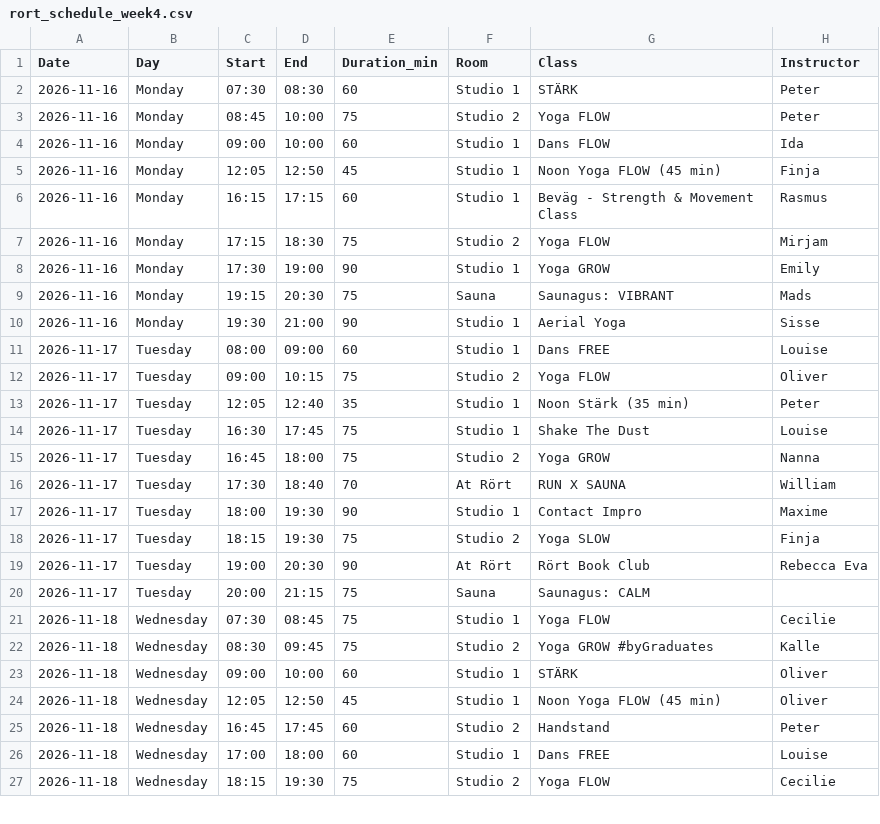
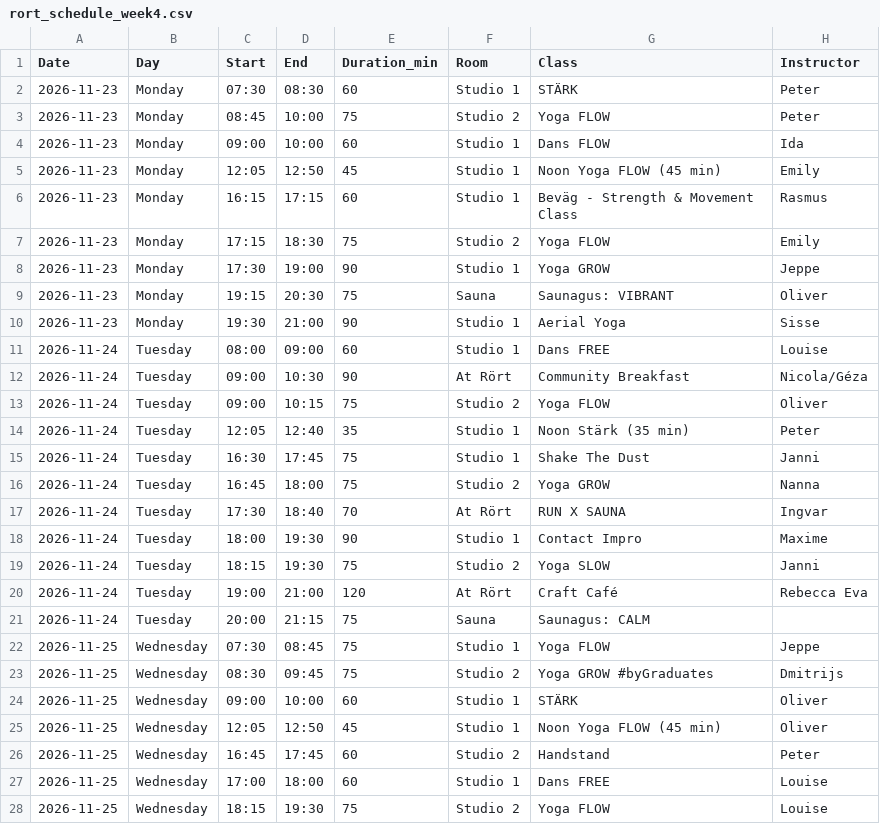
Before and after one commit to FreddyAngelo/rort-calendar, a CSV file: data/rort_schedule_week4.csv, drawn as a sheet; only a part is shown; the diff covers the shown part only.

```diff
--- a/data/rort_schedule_week4.csv
+++ b/data/rort_schedule_week4.csv
@@ -1,27 +1,28 @@
 Date,Day,Start,End,Duration_min,Room,Class,Instructor
-2026-11-16,Monday,07:30,08:30,60,Studio 1,STÄRK,Peter
-2026-11-16,Monday,08:45,10:00,75,Studio 2,Yoga FLOW,Peter
-2026-11-16,Monday,09:00,10:00,60,Studio 1,Dans FLOW,Ida
-2026-11-16,Monday,12:05,12:50,45,Studio 1,Noon Yoga FLOW (45 min),Finja
-2026-11-16,Monday,16:15,17:15,60,Studio 1,Beväg - Strength & Movement Class,Rasmus
-2026-11-16,Monday,17:15,18:30,75,Studio 2,Yoga FLOW,Mirjam
-2026-11-16,Monday,17:30,19:00,90,Studio 1,Yoga GROW,Emily
-2026-11-16,Monday,19:15,20:30,75,Sauna,Saunagus: VIBRANT,Mads
-2026-11-16,Monday,19:30,21:00,90,Studio 1,Aerial Yoga,Sisse
-2026-11-17,Tuesday,08:00,09:00,60,Studio 1,Dans FREE,Louise
-2026-11-17,Tuesday,09:00,10:15,75,Studio 2,Yoga FLOW,Oliver
-2026-11-17,Tuesday,12:05,12:40,35,Studio 1,Noon Stärk (35 min),Peter
-2026-11-17,Tuesday,16:30,17:45,75,Studio 1,Shake The Dust,Louise
-2026-11-17,Tuesday,16:45,18:00,75,Studio 2,Yoga GROW,Nanna
-2026-11-17,Tuesday,17:30,18:40,70,At Rört,RUN X SAUNA,William
-2026-11-17,Tuesday,18:00,19:30,90,Studio 1,Contact Impro,Maxime
-2026-11-17,Tuesday,18:15,19:30,75,Studio 2,Yoga SLOW,Finja
-2026-11-17,Tuesday,19:00,20:30,90,At Rört,Rört Book Club,Rebecca Eva
-2026-11-17,Tuesday,20:00,21:15,75,Sauna,Saunagus: CALM,
-2026-11-18,Wednesday,07:30,08:45,75,Studio 1,Yoga FLOW,Cecilie
-2026-11-18,Wednesday,08:30,09:45,75,Studio 2,Yoga GROW #byGraduates,Kalle
-2026-11-18,Wednesday,09:00,10:00,60,Studio 1,STÄRK,Oliver
-2026-11-18,Wednesday,12:05,12:50,45,Studio 1,Noon Yoga FLOW (45 min),Oliver
-2026-11-18,Wednesday,16:45,17:45,60,Studio 2,Handstand,Peter
-2026-11-18,Wednesday,17:00,18:00,60,Studio 1,Dans FREE,Louise
-2026-11-18,Wednesday,18:15,19:30,75,Studio 2,Yoga FLOW,Cecilie
+2026-11-23,Monday,07:30,08:30,60,Studio 1,STÄRK,Peter
+2026-11-23,Monday,08:45,10:00,75,Studio 2,Yoga FLOW,Peter
+2026-11-23,Monday,09:00,10:00,60,Studio 1,Dans FLOW,Ida
+2026-11-23,Monday,12:05,12:50,45,Studio 1,Noon Yoga FLOW (45 min),Emily
+2026-11-23,Monday,16:15,17:15,60,Studio 1,Beväg - Strength & Movement Class,Rasmus
+2026-11-23,Monday,17:15,18:30,75,Studio 2,Yoga FLOW,Emily
+2026-11-23,Monday,17:30,19:00,90,Studio 1,Yoga GROW,Jeppe
+2026-11-23,Monday,19:15,20:30,75,Sauna,Saunagus: VIBRANT,Oliver
+2026-11-23,Monday,19:30,21:00,90,Studio 1,Aerial Yoga,Sisse
+2026-11-24,Tuesday,08:00,09:00,60,Studio 1,Dans FREE,Louise
+2026-11-24,Tuesday,09:00,10:30,90,At Rört,Community Breakfast,Nicola/Géza
+2026-11-24,Tuesday,09:00,10:15,75,Studio 2,Yoga FLOW,Oliver
+2026-11-24,Tuesday,12:05,12:40,35,Studio 1,Noon Stärk (35 min),Peter
+2026-11-24,Tuesday,16:30,17:45,75,Studio 1,Shake The Dust,Janni
+2026-11-24,Tuesday,16:45,18:00,75,Studio 2,Yoga GROW,Nanna
+2026-11-24,Tuesday,17:30,18:40,70,At Rört,RUN X SAUNA,Ingvar
+2026-11-24,Tuesday,18:00,19:30,90,Studio 1,Contact Impro,Maxime
+2026-11-24,Tuesday,18:15,19:30,75,Studio 2,Yoga SLOW,Janni
+2026-11-24,Tuesday,19:00,21:00,120,At Rört,Craft Café,Rebecca Eva
+2026-11-24,Tuesday,20:00,21:15,75,Sauna,Saunagus: CALM,
+2026-11-25,Wednesday,07:30,08:45,75,Studio 1,Yoga FLOW,Jeppe
+2026-11-25,Wednesday,08:30,09:45,75,Studio 2,Yoga GROW #byGraduates,Dmitrijs
+2026-11-25,Wednesday,09:00,10:00,60,Studio 1,STÄRK,Oliver
+2026-11-25,Wednesday,12:05,12:50,45,Studio 1,Noon Yoga FLOW (45 min),Oliver
+2026-11-25,Wednesday,16:45,17:45,60,Studio 2,Handstand,Peter
+2026-11-25,Wednesday,17:00,18:00,60,Studio 1,Dans FREE,Louise
+2026-11-25,Wednesday,18:15,19:30,75,Studio 2,Yoga FLOW,Louise
```
Also changed, not shown: 6 added rows, 3 removed rows and 36 edited cells elsewhere in this file, data/rort_schedule_week1.csv, data/rort_schedule_week2.csv, 7 other files.
